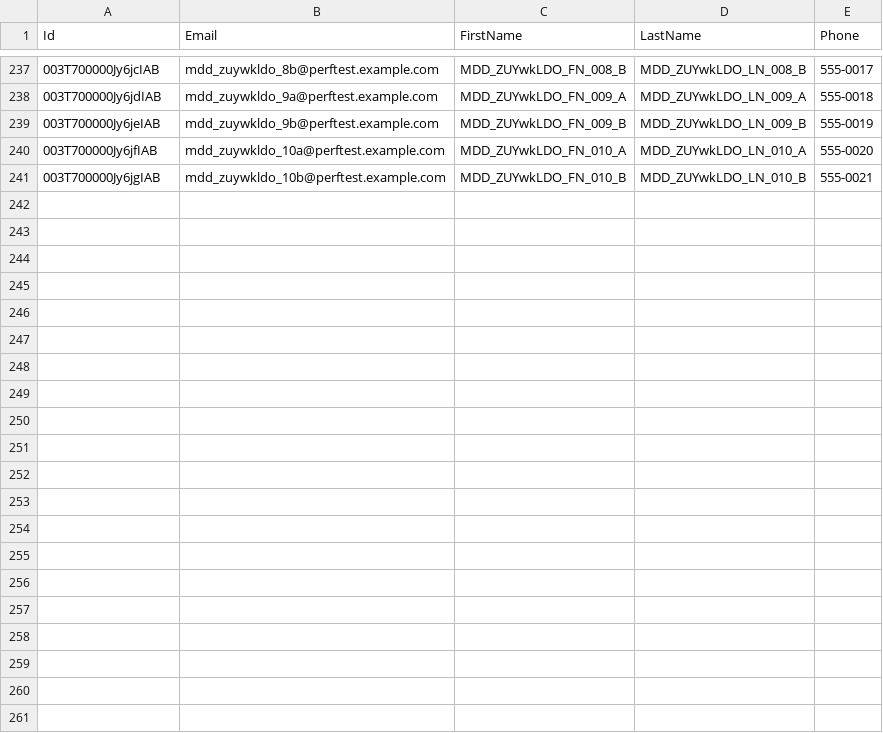
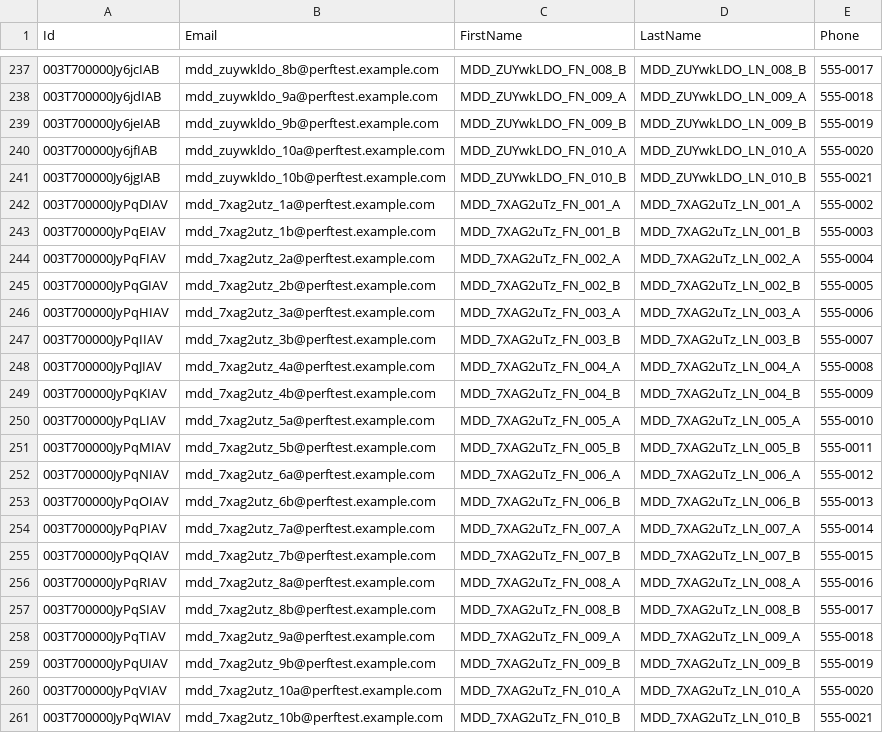
Before and after one commit to saalibilli/GHTestRepoLarge01, a CSV file: dataset/contact.csv, drawn as a sheet; only a part is shown, gaps mark what is left out; the diff names each change by its address in the sheet, - before the commit and + after, or states it on an @@ line.

```diff
--- a/dataset/contact.csv
+++ b/dataset/contact.csv
+row 242: 003T700000JyPqDIAV | mdd_7xag2utz_1a@perftest.example.com | MDD_7XAG2uTz_FN_001_A | MDD_7XAG2uTz_LN_001_A | 555-0002
+row 243: 003T700000JyPqEIAV | mdd_7xag2utz_1b@perftest.example.com | MDD_7XAG2uTz_FN_001_B | MDD_7XAG2uTz_LN_001_B | 555-0003
+row 244: 003T700000JyPqFIAV | mdd_7xag2utz_2a@perftest.example.com | MDD_7XAG2uTz_FN_002_A | MDD_7XAG2uTz_LN_002_A | 555-0004
+row 245: 003T700000JyPqGIAV | mdd_7xag2utz_2b@perftest.example.com | MDD_7XAG2uTz_FN_002_B | MDD_7XAG2uTz_LN_002_B | 555-0005
+row 246: 003T700000JyPqHIAV | mdd_7xag2utz_3a@perftest.example.com | MDD_7XAG2uTz_FN_003_A | MDD_7XAG2uTz_LN_003_A | 555-0006
+row 247: 003T700000JyPqIIAV | mdd_7xag2utz_3b@perftest.example.com | MDD_7XAG2uTz_FN_003_B | MDD_7XAG2uTz_LN_003_B | 555-0007
+row 248: 003T700000JyPqJIAV | mdd_7xag2utz_4a@perftest.example.com | MDD_7XAG2uTz_FN_004_A | MDD_7XAG2uTz_LN_004_A | 555-0008
+row 249: 003T700000JyPqKIAV | mdd_7xag2utz_4b@perftest.example.com | MDD_7XAG2uTz_FN_004_B | MDD_7XAG2uTz_LN_004_B | 555-0009
+row 250: 003T700000JyPqLIAV | mdd_7xag2utz_5a@perftest.example.com | MDD_7XAG2uTz_FN_005_A | MDD_7XAG2uTz_LN_005_A | 555-0010
+row 251: 003T700000JyPqMIAV | mdd_7xag2utz_5b@perftest.example.com | MDD_7XAG2uTz_FN_005_B | MDD_7XAG2uTz_LN_005_B | 555-0011
+row 252: 003T700000JyPqNIAV | mdd_7xag2utz_6a@perftest.example.com | MDD_7XAG2uTz_FN_006_A | MDD_7XAG2uTz_LN_006_A | 555-0012
+row 253: 003T700000JyPqOIAV | mdd_7xag2utz_6b@perftest.example.com | MDD_7XAG2uTz_FN_006_B | MDD_7XAG2uTz_LN_006_B | 555-0013
+row 254: 003T700000JyPqPIAV | mdd_7xag2utz_7a@perftest.example.com | MDD_7XAG2uTz_FN_007_A | MDD_7XAG2uTz_LN_007_A | 555-0014
+row 255: 003T700000JyPqQIAV | mdd_7xag2utz_7b@perftest.example.com | MDD_7XAG2uTz_FN_007_B | MDD_7XAG2uTz_LN_007_B | 555-0015
+row 256: 003T700000JyPqRIAV | mdd_7xag2utz_8a@perftest.example.com | MDD_7XAG2uTz_FN_008_A | MDD_7XAG2uTz_LN_008_A | 555-0016
+row 257: 003T700000JyPqSIAV | mdd_7xag2utz_8b@perftest.example.com | MDD_7XAG2uTz_FN_008_B | MDD_7XAG2uTz_LN_008_B | 555-0017
+row 258: 003T700000JyPqTIAV | mdd_7xag2utz_9a@perftest.example.com | MDD_7XAG2uTz_FN_009_A | MDD_7XAG2uTz_LN_009_A | 555-0018
+row 259: 003T700000JyPqUIAV | mdd_7xag2utz_9b@perftest.example.com | MDD_7XAG2uTz_FN_009_B | MDD_7XAG2uTz_LN_009_B | 555-0019
+row 260: 003T700000JyPqVIAV | mdd_7xag2utz_10a@perftest.example.com | MDD_7XAG2uTz_FN_010_A | MDD_7XAG2uTz_LN_010_A | 555-0020
+row 261: 003T700000JyPqWIAV | mdd_7xag2utz_10b@perftest.example.com | MDD_7XAG2uTz_FN_010_B | MDD_7XAG2uTz_LN_010_B | 555-0021
```
Also changed, not shown: dataset/account.csv, dataset/opportunity.csv, 41 other files.
